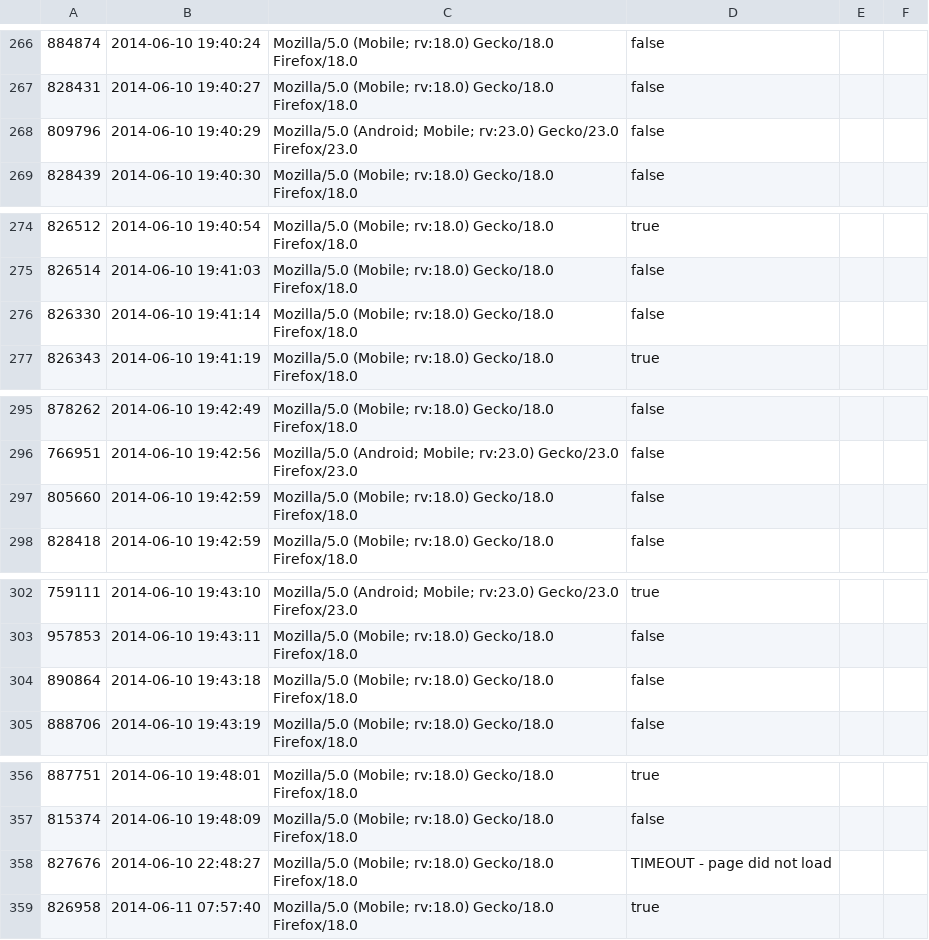
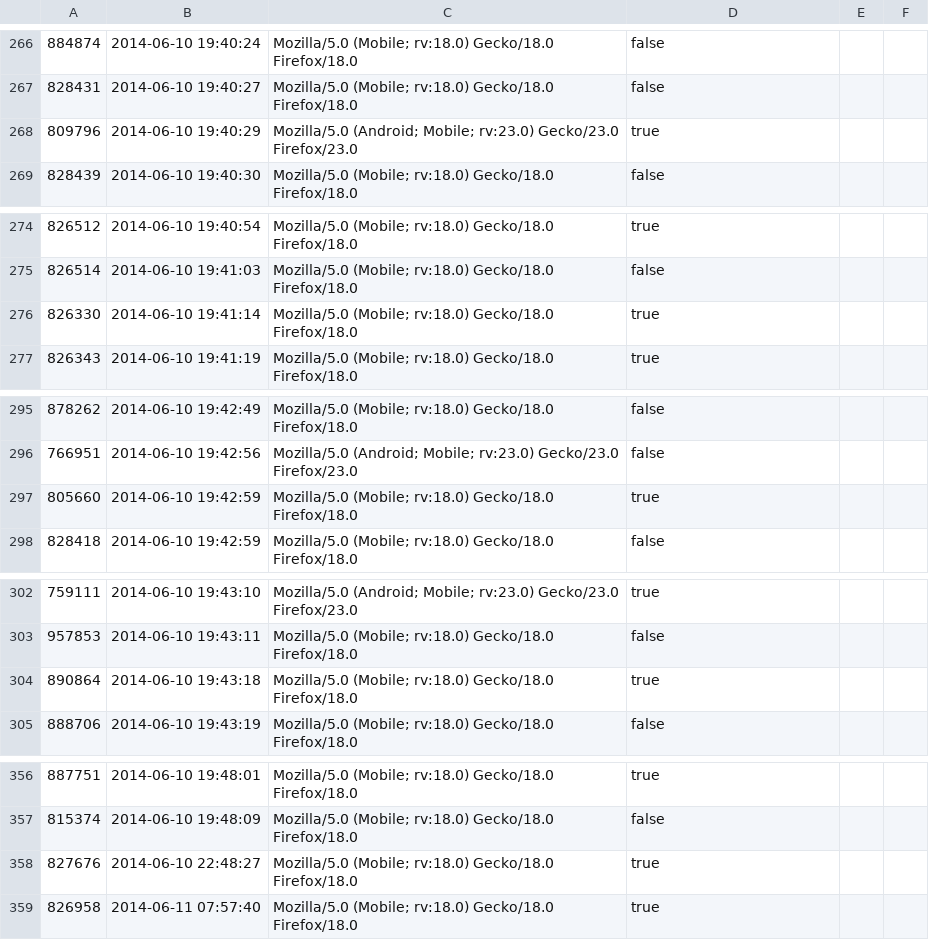
Before and after one commit to lmandel/mobilewebcompat, a CSV file: data/testing/results-2014-06-10.csv, drawn as a sheet; only a part is shown, gaps mark what is left out; the diff covers the shown part only.

```diff
--- a/data/testing/results-2014-06-10.csv
+++ b/data/testing/results-2014-06-10.csv
@@ -267,3 +267,3 @@
 "828431","2014-06-10 19:40:27","Mozilla/5.0 (Mobile; rv:18.0) Gecko/18.0 Firefox/18.0","false","",""
-"809796","2014-06-10 19:40:29","Mozilla/5.0 (Android; Mobile; rv:23.0) Gecko/23.0 Firefox/23.0","false","",""
+"809796","2014-06-10 19:40:29","Mozilla/5.0 (Android; Mobile; rv:23.0) Gecko/23.0 Firefox/23.0","true","",""
 "828439","2014-06-10 19:40:30","Mozilla/5.0 (Mobile; rv:18.0) Gecko/18.0 Firefox/18.0","false","",""
@@ -275,3 +275,3 @@
 "826514","2014-06-10 19:41:03","Mozilla/5.0 (Mobile; rv:18.0) Gecko/18.0 Firefox/18.0","false","",""
-"826330","2014-06-10 19:41:14","Mozilla/5.0 (Mobile; rv:18.0) Gecko/18.0 Firefox/18.0","false","",""
+"826330","2014-06-10 19:41:14","Mozilla/5.0 (Mobile; rv:18.0) Gecko/18.0 Firefox/18.0","true","",""
 "826343","2014-06-10 19:41:19","Mozilla/5.0 (Mobile; rv:18.0) Gecko/18.0 Firefox/18.0","true","",""
@@ -296,3 +296,3 @@
 "766951","2014-06-10 19:42:56","Mozilla/5.0 (Android; Mobile; rv:23.0) Gecko/23.0 Firefox/23.0","false","",""
-"805660","2014-06-10 19:42:59","Mozilla/5.0 (Mobile; rv:18.0) Gecko/18.0 Firefox/18.0","false","",""
+"805660","2014-06-10 19:42:59","Mozilla/5.0 (Mobile; rv:18.0) Gecko/18.0 Firefox/18.0","true","",""
 "828418","2014-06-10 19:42:59","Mozilla/5.0 (Mobile; rv:18.0) Gecko/18.0 Firefox/18.0","false","",""
@@ -303,3 +303,3 @@
 "957853","2014-06-10 19:43:11","Mozilla/5.0 (Mobile; rv:18.0) Gecko/18.0 Firefox/18.0","false","",""
-"890864","2014-06-10 19:43:18","Mozilla/5.0 (Mobile; rv:18.0) Gecko/18.0 Firefox/18.0","false","",""
+"890864","2014-06-10 19:43:18","Mozilla/5.0 (Mobile; rv:18.0) Gecko/18.0 Firefox/18.0","true","",""
 "888706","2014-06-10 19:43:19","Mozilla/5.0 (Mobile; rv:18.0) Gecko/18.0 Firefox/18.0","false","",""
@@ -357,3 +357,3 @@
 "815374","2014-06-10 19:48:09","Mozilla/5.0 (Mobile; rv:18.0) Gecko/18.0 Firefox/18.0","false","",""
-"827676","2014-06-10 22:48:27","Mozilla/5.0 (Mobile; rv:18.0) Gecko/18.0 Firefox/18.0","TIMEOUT - page did not load","",""
+"827676","2014-06-10 22:48:27","Mozilla/5.0 (Mobile; rv:18.0) Gecko/18.0 Firefox/18.0","true","",""
 "826958","2014-06-11 07:57:40","Mozilla/5.0 (Mobile; rv:18.0) Gecko/18.0 Firefox/18.0","true","",""
```
Also changed, not shown: 2 removed rows and 10 edited cells elsewhere in this file.
